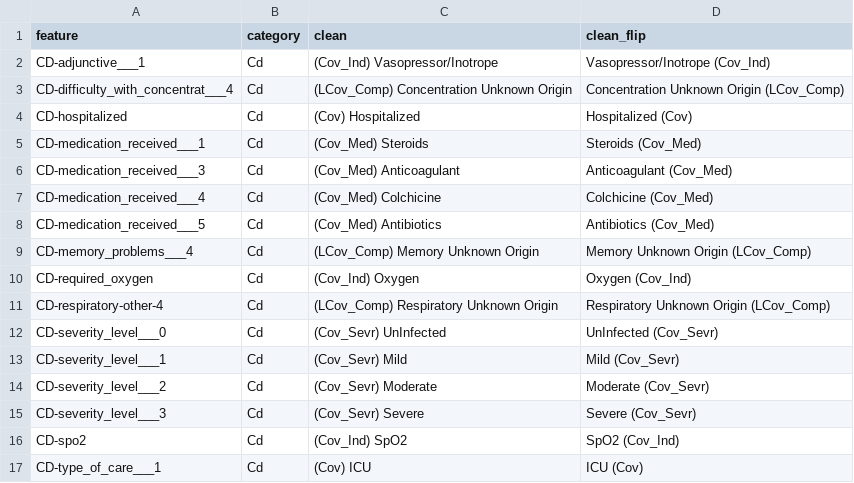
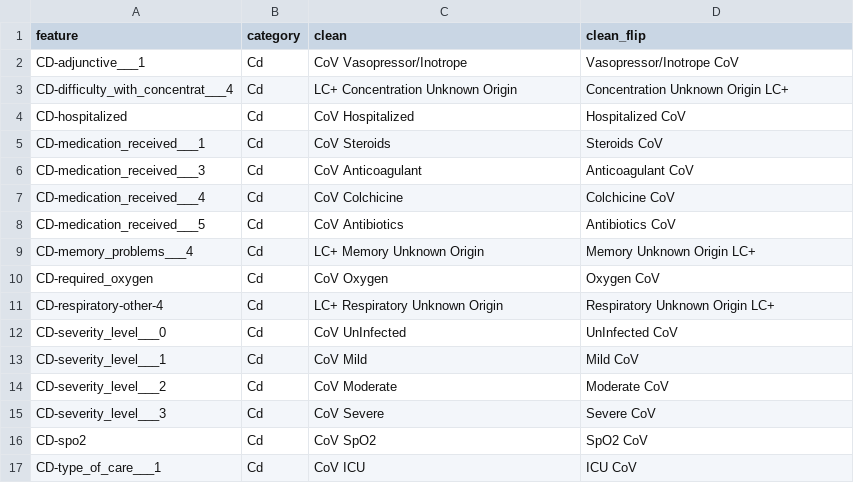
Before and after one commit to davidtweddell/lc2, a CSV file: OUTPUT/MP/niceFeatures.csv, drawn as a sheet; only a part is shown; the diff covers the shown part only.

```diff
--- a/OUTPUT/MP/niceFeatures.csv
+++ b/OUTPUT/MP/niceFeatures.csv
@@ -1,17 +1,17 @@
 feature,category,clean,clean_flip
-CD-adjunctive___1,Cd,(Cov_Ind) Vasopressor/Inotrope,Vasopressor/Inotrope (Cov_Ind)
-CD-difficulty_with_concentrat___4,Cd,(LCov_Comp) Concentration Unknown Origin,Concentration Unknown Origin (LCov_Comp)
-CD-hospitalized,Cd,(Cov) Hospitalized,Hospitalized (Cov)
-CD-medication_received___1,Cd,(Cov_Med) Steroids,Steroids (Cov_Med)
-CD-medication_received___3,Cd,(Cov_Med) Anticoagulant,Anticoagulant (Cov_Med)
-CD-medication_received___4,Cd,(Cov_Med) Colchicine,Colchicine (Cov_Med)
-CD-medication_received___5,Cd,(Cov_Med) Antibiotics,Antibiotics (Cov_Med)
-CD-memory_problems___4,Cd,(LCov_Comp) Memory Unknown Origin,Memory Unknown Origin (LCov_Comp)
-CD-required_oxygen,Cd,(Cov_Ind) Oxygen,Oxygen (Cov_Ind)
-CD-respiratory-other-4,Cd,(LCov_Comp) Respiratory Unknown Origin,Respiratory Unknown Origin (LCov_Comp)
-CD-severity_level___0,Cd,(Cov_Sevr) UnInfected,UnInfected (Cov_Sevr)
-CD-severity_level___1,Cd,(Cov_Sevr) Mild,Mild (Cov_Sevr)
-CD-severity_level___2,Cd,(Cov_Sevr) Moderate,Moderate (Cov_Sevr)
-CD-severity_level___3,Cd,(Cov_Sevr) Severe,Severe (Cov_Sevr)
-CD-spo2,Cd,(Cov_Ind) SpO2,SpO2 (Cov_Ind)
-CD-type_of_care___1,Cd,(Cov) ICU,ICU (Cov)
+CD-adjunctive___1,Cd,CoV Vasopressor/Inotrope,Vasopressor/Inotrope CoV
+CD-difficulty_with_concentrat___4,Cd,LC+ Concentration Unknown Origin,Concentration Unknown Origin LC+
+CD-hospitalized,Cd,CoV Hospitalized,Hospitalized CoV
+CD-medication_received___1,Cd,CoV Steroids,Steroids CoV
+CD-medication_received___3,Cd,CoV Anticoagulant,Anticoagulant CoV
+CD-medication_received___4,Cd,CoV Colchicine,Colchicine CoV
+CD-medication_received___5,Cd,CoV Antibiotics,Antibiotics CoV
+CD-memory_problems___4,Cd,LC+ Memory Unknown Origin,Memory Unknown Origin LC+
+CD-required_oxygen,Cd,CoV Oxygen,Oxygen CoV
+CD-respiratory-other-4,Cd,LC+ Respiratory Unknown Origin,Respiratory Unknown Origin LC+
+CD-severity_level___0,Cd,CoV UnInfected,UnInfected CoV
+CD-severity_level___1,Cd,CoV Mild,Mild CoV
+CD-severity_level___2,Cd,CoV Moderate,Moderate CoV
+CD-severity_level___3,Cd,CoV Severe,Severe CoV
+CD-spo2,Cd,CoV SpO2,SpO2 CoV
+CD-type_of_care___1,Cd,CoV ICU,ICU CoV
```
Also changed, not shown: 2 added rows, 3 removed rows and 74 edited cells elsewhere in this file, 2 other files.
